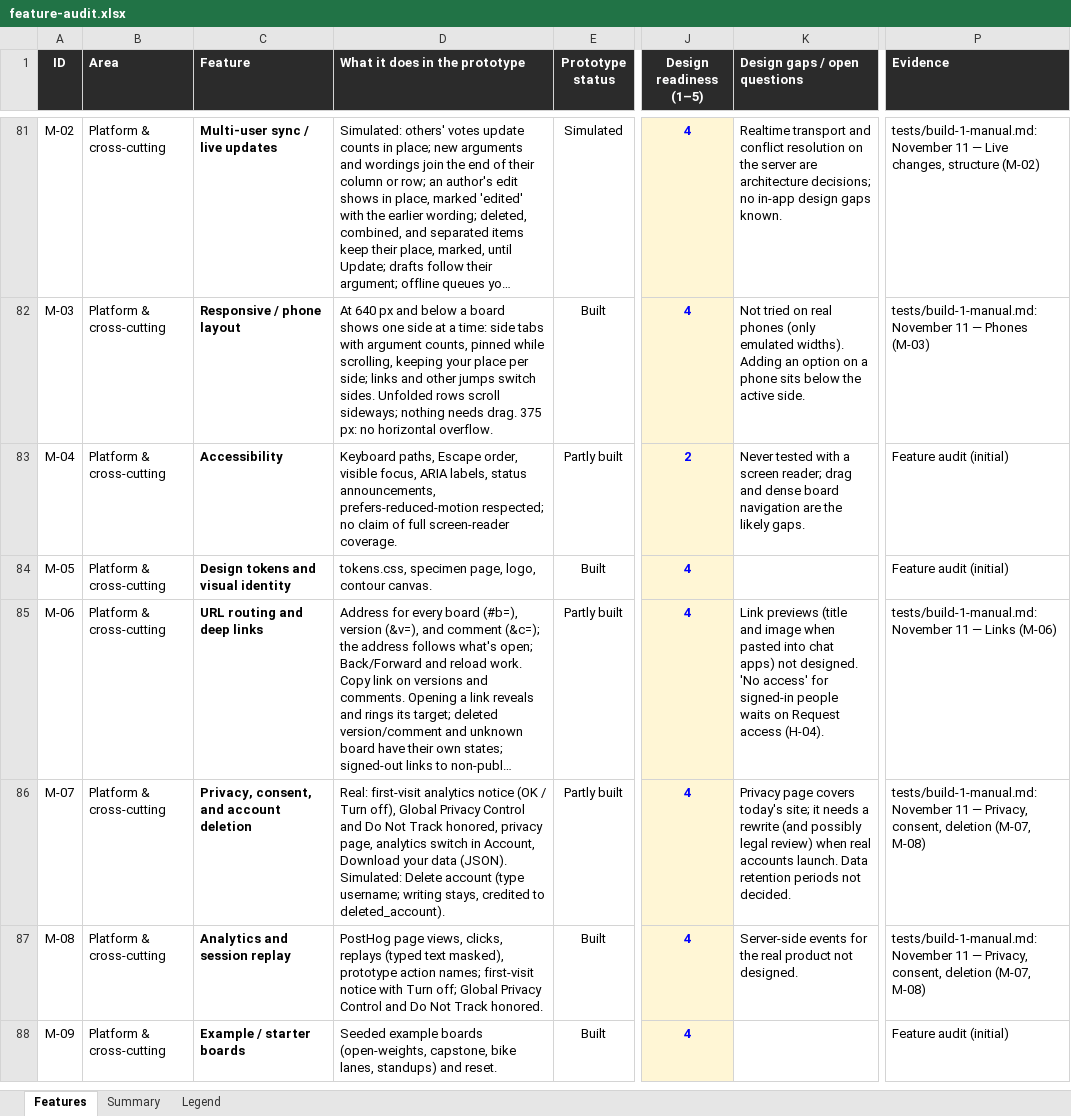
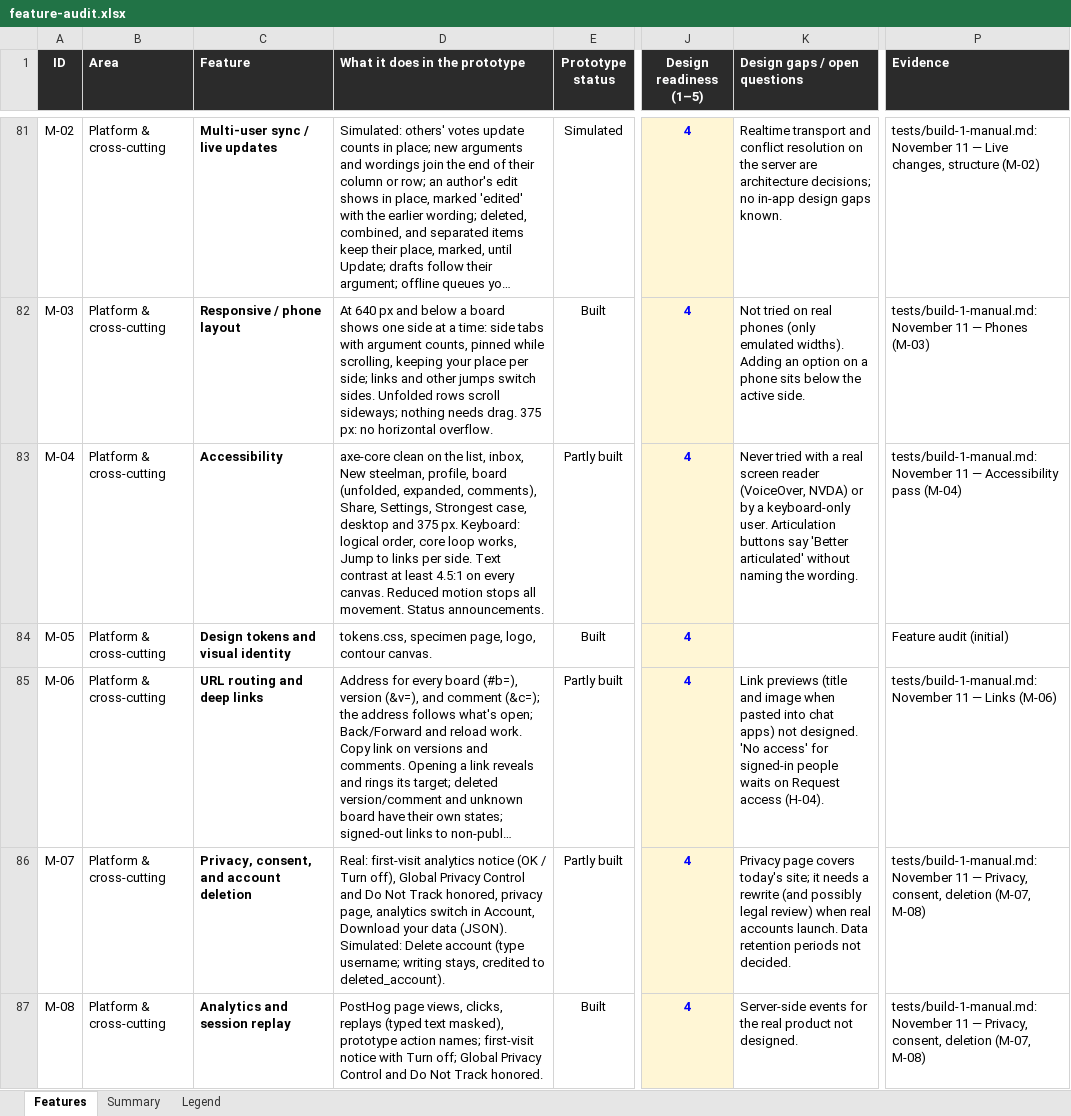
Before and after one commit to building-with-ai-f26/kfl8095-steelman, an Excel workbook: plans/feature-audit.xlsx, sheet Features, drawn as a sheet; only a part is shown, gaps mark what is left out; the shorter side is filled out with more unchanged rows; long unchanged cells end in …; values as stored, in another font and other column widths than the file's, no borders; conditional formats not drawn; the diff names each change by its address in the sheet, - before the commit and + after, or states it on an @@ line.

```diff
--- a/plans/feature-audit.xlsx (sheet Features)
+++ b/plans/feature-audit.xlsx (sheet Features)
-D83 (What it does in the prototype): Keyboard paths, Escape order, visible focus, ARIA labels, status announcements, prefers-reduced-motion respected; no claim of full screen-reader coverage.
+D83 (What it does in the prototype): axe-core clean on the list, inbox, New steelman, profile, board (unfolded, expanded, comments), Share, Settings, Strongest case, desktop and 375 px. Keyboard: logical order, core loop works, Jump to links per side. Text contrast at least 4.5:1 on every canvas. Reduced motion stops all movement. Status announcements.
-J83 (Design readiness (1–5)): 2
+J83 (Design readiness (1–5)): 4
-K83 (Design gaps / open questions): Never tested with a screen reader; drag and dense board navigation are the likely gaps.
+K83 (Design gaps / open questions): Never tried with a real screen reader (VoiceOver, NVDA) or by a keyboard-only user. Articulation buttons say 'Better articulated' without naming the wording.
-P83 (Evidence): Feature audit (initial)
+P83 (Evidence): tests/build-1-manual.md: November 11 — Accessibility pass (M-04)
```
Also changed, not shown: 7 other files.
